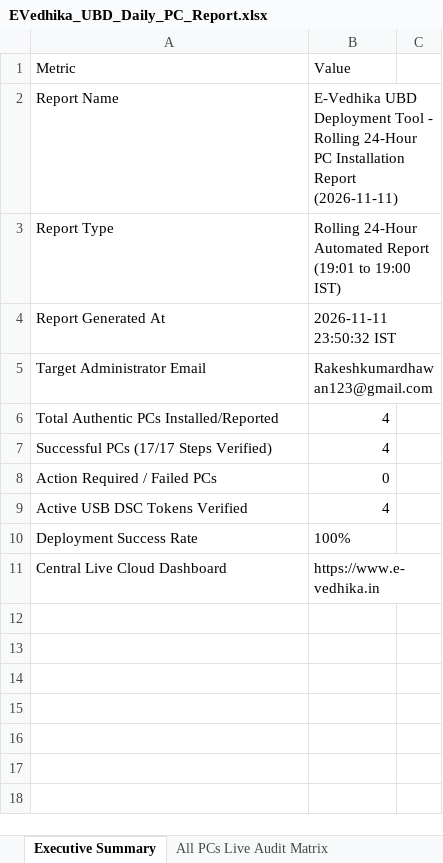
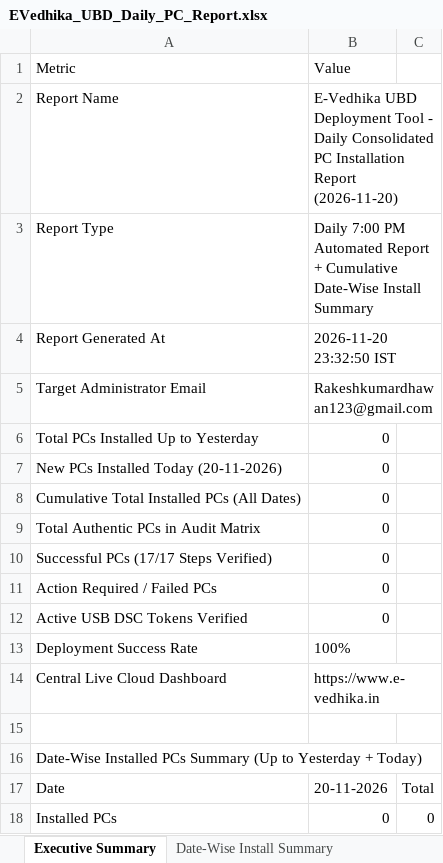
Before and after one commit to RakeshKumardhawan/UBDTOOLS, an Excel workbook: public/reports/EVedhika_UBD_Daily_PC_Report.xlsx, sheet Executive Summary, drawn as a sheet; values as stored, in another font and other column widths than the file's, no borders; removed rows and columns are numbered as before the commit, all else as after; the diff names each change by its address in the sheet, - before the commit and + after, or states it on an @@ line.

Commit message:
feat: implement license checks and navigation fixes
- Require cloud license validation for guardian services
- Preserve initial installation dates in monthly reports
- Update navigation logic for admin portal and report center
- Optimize dashboard layout and spacing

```diff
--- a/public/reports/EVedhika_UBD_Daily_PC_Report.xlsx (sheet Executive Summary)
+++ b/public/reports/EVedhika_UBD_Daily_PC_Report.xlsx (sheet Executive Summary)
+sheet tab: Date-Wise Install Summary
-B2: …Tool - Rolling 24-Hour PC Installation Report (2026-11-11)
+B2: …Tool - Daily Consolidated PC Installation Report (2026-11-20)
-B3: Rolling 24-Hour Automated Report (19:01 to 19:00 IST)
+B3: Daily 7:00 PM Automated Report + Cumulative Date-Wise Install Summary
-B4: 2026-11-11 23:50:32 IST
+B4: 2026-11-20 23:32:50 IST
-row 6: Total Authentic PCs Installed/Reported | 4
+row 6: Total PCs Installed Up to Yesterday | 0
+row 7: New PCs Installed Today (20-11-2026) | 0
+row 8: Cumulative Total Installed PCs (All Dates) | 0
+row 9: Total Authentic PCs in Audit Matrix | 0
-B10: 4
+B10: 0
-B12: 4
+B12: 0
+row 15: (empty)
+row 16: Date-Wise Installed PCs Summary (Up to Yesterday + Today)
+row 17: Date | 20-11-2026 | Total
+row 18: Installed PCs | 0 | 0
```
Also changed, not shown: sheet All PCs Live Audit Matrix, 21 other files.
